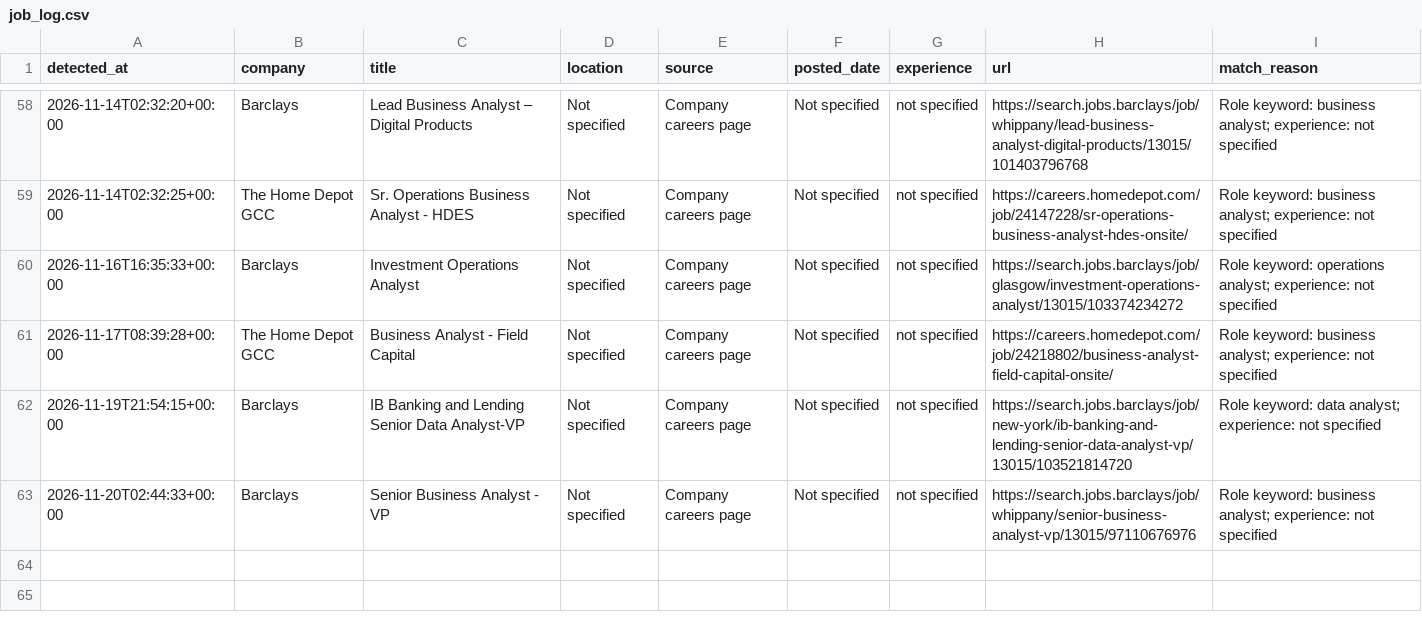
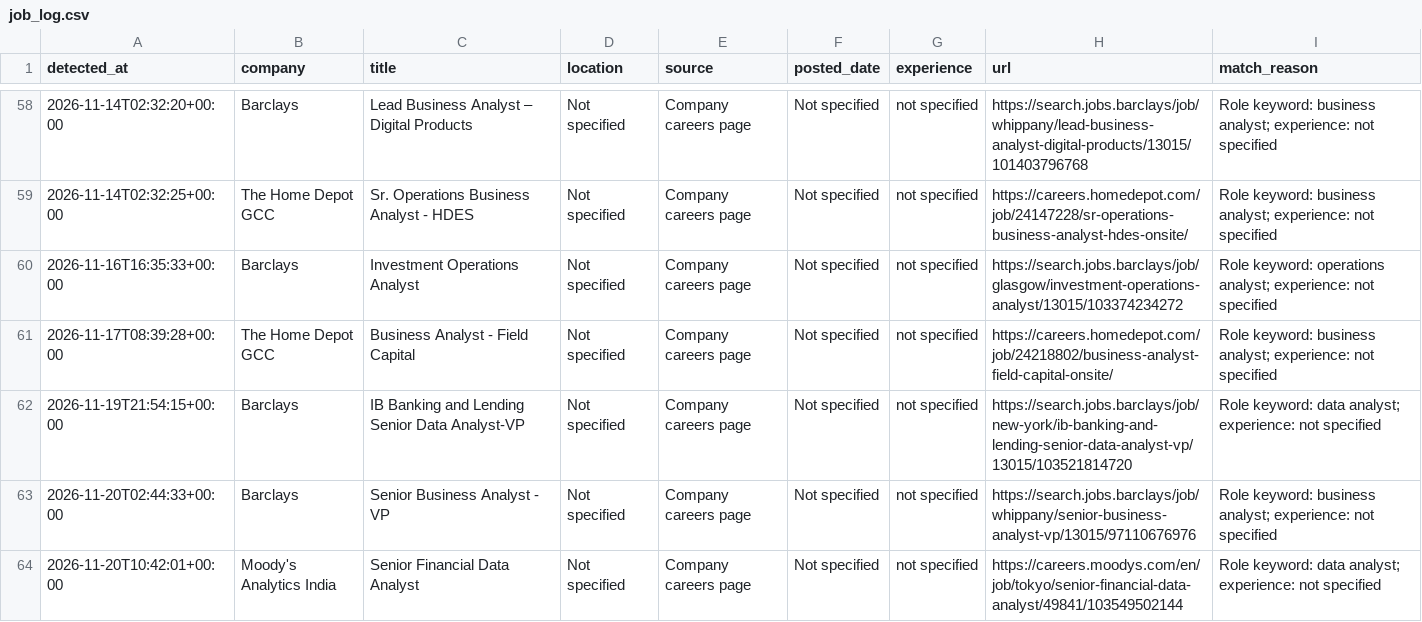
Before and after one commit to ruturaj1265/my-job-alerts, a CSV file: job_log.csv, drawn as a sheet; only a part is shown, gaps mark what is left out; the diff names each change by its address in the sheet, - before the commit and + after, or states it on an @@ line.

```diff
--- a/job_log.csv
+++ b/job_log.csv
+row 64: 2026-11-20T10:42:01+00:00 | Moody's Analytics India | Senior Financial Data Analyst | Not specified | Company careers page | Not specified | not specified | https://careers.moodys.com/en/job/tokyo/senior-financial-data-analyst/49841/103549502144 | Role keyword: data analyst; experience: not specified
```
Also changed, not shown: 1 other file.
